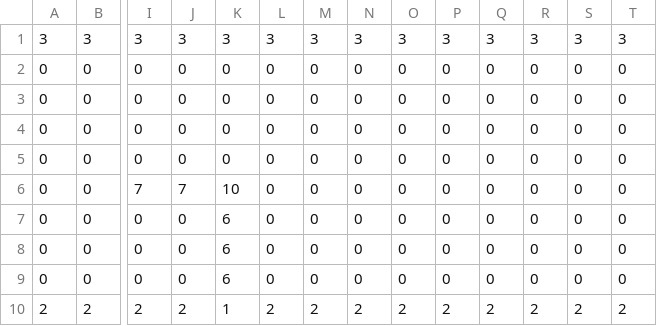
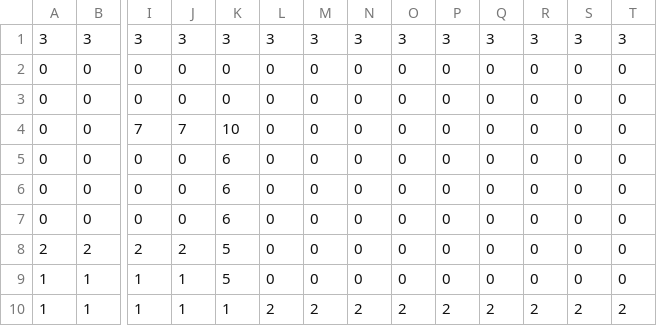
Before and after one commit to torte478/gameJams, a CSV file: gmtk-2025/assets/turn_tutorial.csv, drawn as a sheet; only a part is shown, gaps mark what is left out; removed rows and columns are numbered as before the commit, all else as after; rows hold the shown columns only; the diff names each change by its address in the sheet, - before the commit and + after, or states it on an @@ line.

```diff
--- a/gmtk-2025/assets/turn_tutorial.csv
+++ b/gmtk-2025/assets/turn_tutorial.csv
-row 4: 0 | 0 | 0 | 0 | 0 | 0 | 0 | 0 | 0 | 0 | 0 | 0 | 0 | 0
-row 5: 0 | 0 | 0 | 0 | 0 | 0 | 0 | 0 | 0 | 0 | 0 | 0 | 0 | 0
-K8: 1
+K8: 5
-L8: 2
+L8: 0
-M8: 2
+M8: 0
-N8: 2
+N8: 0
-O8: 2
+O8: 0
-P8: 2
+P8: 0
-Q8: 2
+Q8: 0
-R8: 2
+R8: 0
-S8: 2
+S8: 0
-T8: 2
+T8: 0
+row 9: 1 | 1 | 1 | 1 | 5 | 0 | 0 | 0 | 0 | 0 | 0 | 0 | 0 | 0
+row 10: 1 | 1 | 1 | 1 | 1 | 2 | 2 | 2 | 2 | 2 | 2 | 2 | 2 | 2
```
Also changed, not shown: 13 other files.
